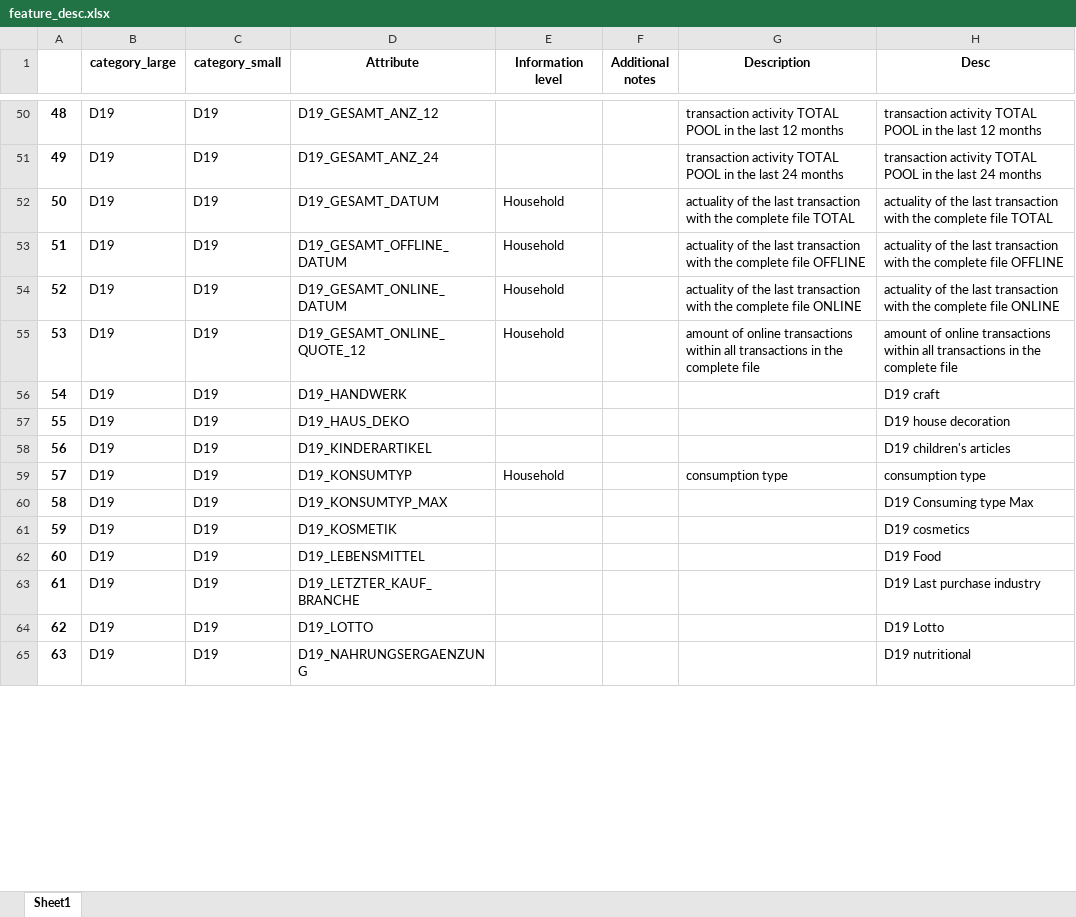
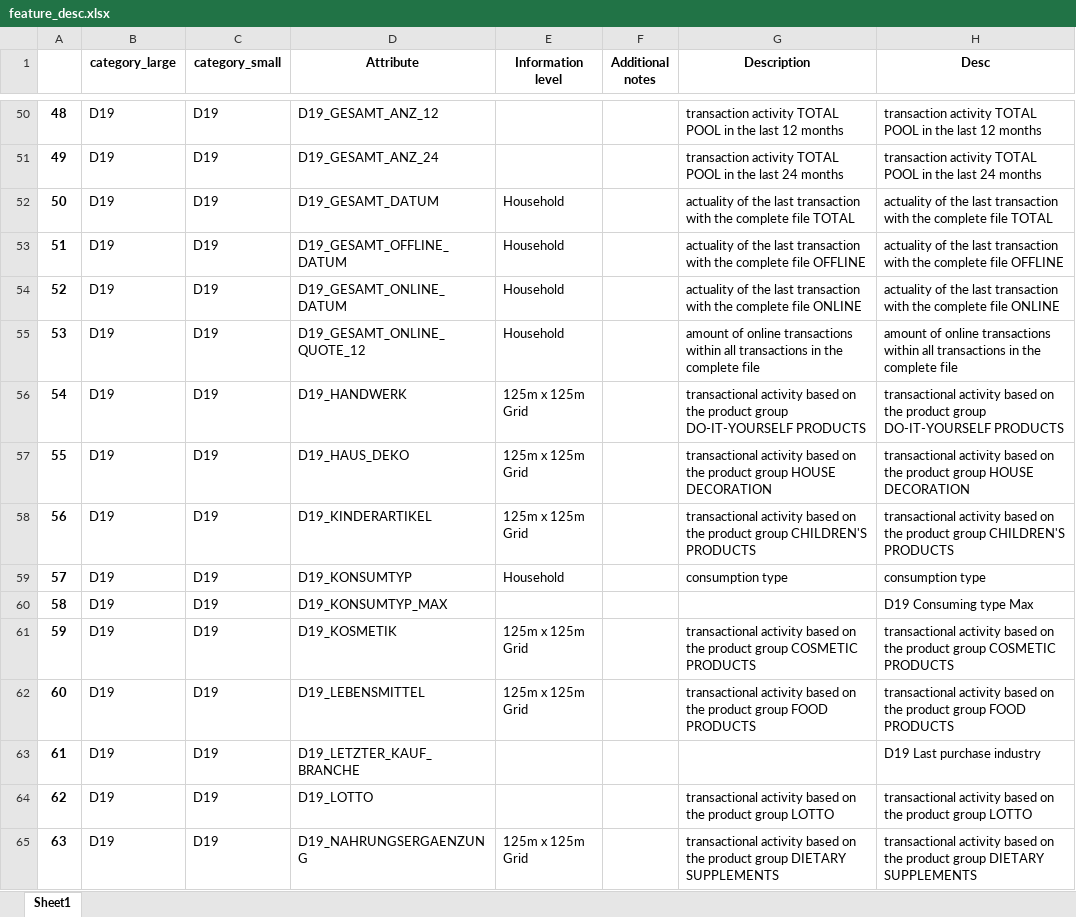
Before and after one commit to jaeyoun-chang/u_city_capstone, an Excel workbook: feature_desc.xlsx, sheet Sheet1, drawn as a sheet; only a part is shown, gaps mark what is left out; values as stored, in another font and other column widths than the file's, no borders; the diff covers the shown part only; the diff names each change by its address in the sheet, - before the commit and + after, or states it on an @@ line.

```diff
--- a/feature_desc.xlsx (sheet Sheet1)
+++ b/feature_desc.xlsx (sheet Sheet1)
-E56:E58 (Information level): (empty)
+E56:E58 (Information level): 125m x 125m Grid
-G56 (Description): (empty)
+G56 (Description): transactional activity based on the product group DO-IT-YOURSELF PRODUCTS
-H56 (Desc): D19 craft
+H56 (Desc): transactional activity based on the product group DO-IT-YOURSELF PRODUCTS
-G57 (Description): (empty)
+G57 (Description): transactional activity based on the product group HOUSE DECORATION
-H57 (Desc): D19 house decoration
+H57 (Desc): transactional activity based on the product group HOUSE DECORATION
-G58 (Description): (empty)
+G58 (Description): transactional activity based on the product group CHILDREN'S PRODUCTS
-H58 (Desc): D19 children's articles
+H58 (Desc): transactional activity based on the product group CHILDREN'S PRODUCTS
-E61:E62 (Information level): (empty)
+E61:E62 (Information level): 125m x 125m Grid
-G61 (Description): (empty)
+G61 (Description): transactional activity based on the product group COSMETIC PRODUCTS
-H61 (Desc): D19 cosmetics
+H61 (Desc): transactional activity based on the product group COSMETIC PRODUCTS
-G62 (Description): (empty)
+G62 (Description): transactional activity based on the product group FOOD PRODUCTS
-H62 (Desc): D19 Food
+H62 (Desc): transactional activity based on the product group FOOD PRODUCTS
-G64 (Description): (empty)
+G64 (Description): transactional activity based on the product group LOTTO
-H64 (Desc): D19 Lotto
+H64 (Desc): transactional activity based on the product group LOTTO
-E65 (Information level): (empty)
+E65 (Information level): 125m x 125m Grid
-G65 (Description): (empty)
+G65 (Description): transactional activity based on the product group DIETARY SUPPLEMENTS
-H65 (Desc): D19 nutritional
+H65 (Desc): transactional activity based on the product group DIETARY SUPPLEMENTS
```
Also changed, not shown: 90 edited cells elsewhere in this sheet, 1 other file.
